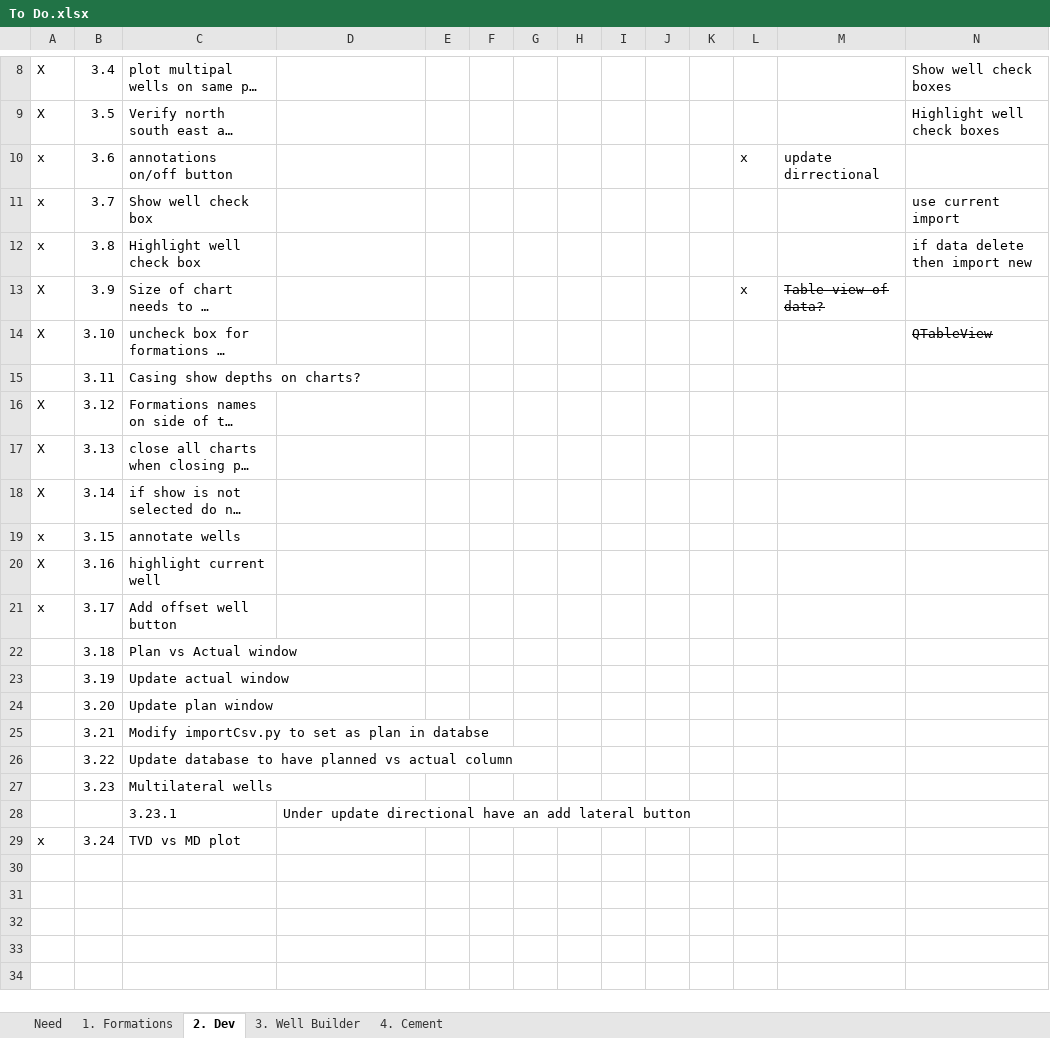
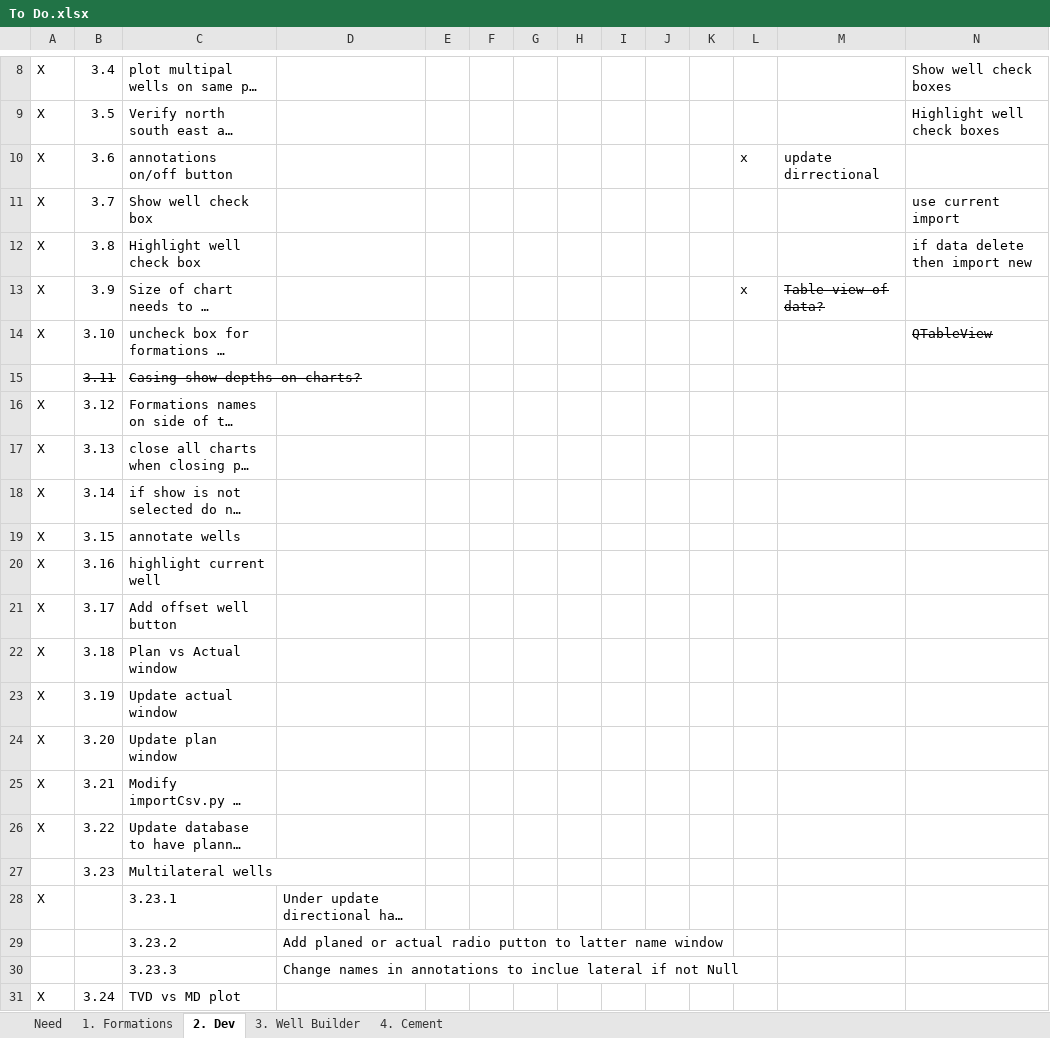
Before and after one commit to Terjit/DT, an Excel workbook: To Do.xlsx, sheet 2. Dev, drawn as a sheet; only a part is shown, gaps mark what is left out; long unchanged cells end in …; values as stored, in another font and other column widths than the file's, no borders; addresses are those after the commit; the diff names each change by its address in the sheet, - before the commit and + after, or states it on an @@ line.

```diff
--- a/To Do.xlsx (sheet 2. Dev)
+++ b/To Do.xlsx (sheet 2. Dev)
-A10:A12: x
+A10:A12: X
-B15:C15 strikethrough: off
+B15:C15 strikethrough: on
-A19: x
+A19: X
-A21: x
+A21: X
-A22:A26: (empty)
+A22:A26: X
-A28: (empty)
+A28: X
+row 29:  |  | 3.23.2 | Add planed or actual radio putton to latter name window
+row 30:  |  | 3.23.3 | Change names in annotations to inclue lateral if not Null
-A31: x
+A31: X
```
Also changed, not shown: sheet 3. Well Builder, 13 other files.
